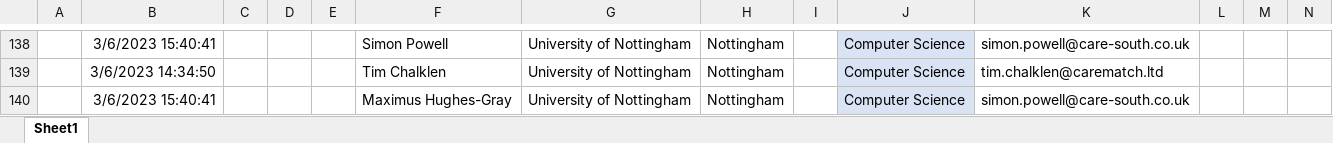
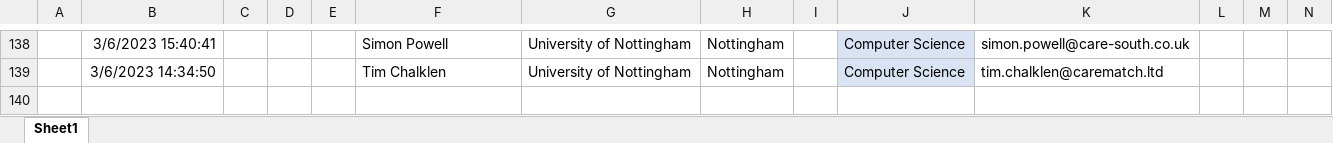
Before and after one commit to psymh9/psymh9-EMERGENCE-visualisation, an Excel workbook: NetworkVisualisationData/EMERGENCECollatedData.xlsx, sheet Sheet1, drawn as a sheet; only a part is shown, gaps mark what is left out; values as stored, in another font and other column widths than the file's, no borders; rows hold the shown columns only; the diff names each change by its address in the sheet, - before the commit and + after, or states it on an @@ line.

```diff
--- a/NetworkVisualisationData/EMERGENCECollatedData.xlsx (sheet Sheet1)
+++ b/NetworkVisualisationData/EMERGENCECollatedData.xlsx (sheet Sheet1)
-row 140:  | 3/6/2023 15:40:41 |  |  |  | Maximus Hughes-Gray | University of Nottingham | Nottingham |  | Computer Science | simon.powell@care-south.co.uk
```
